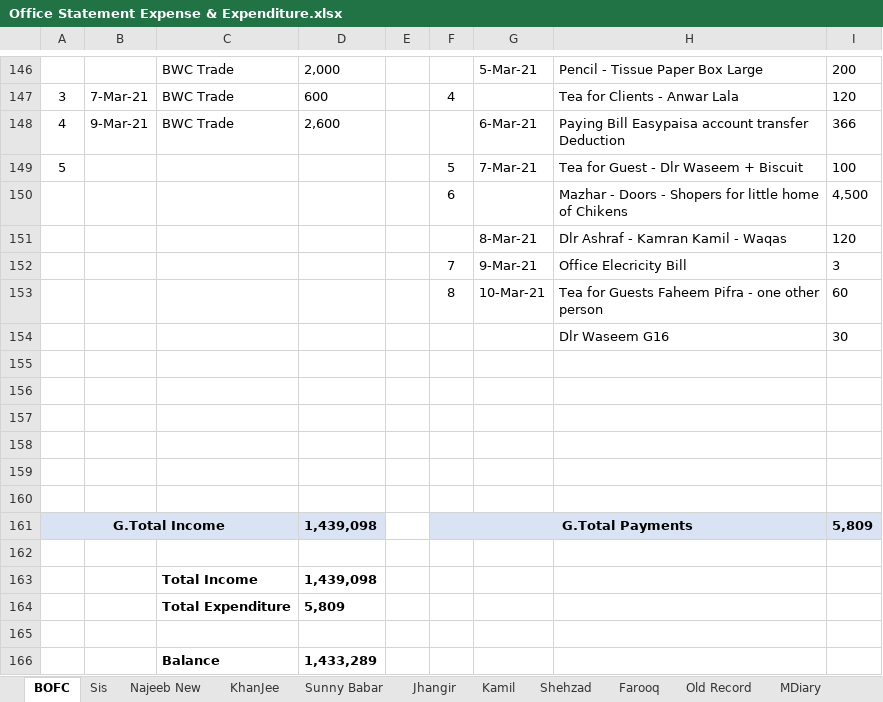
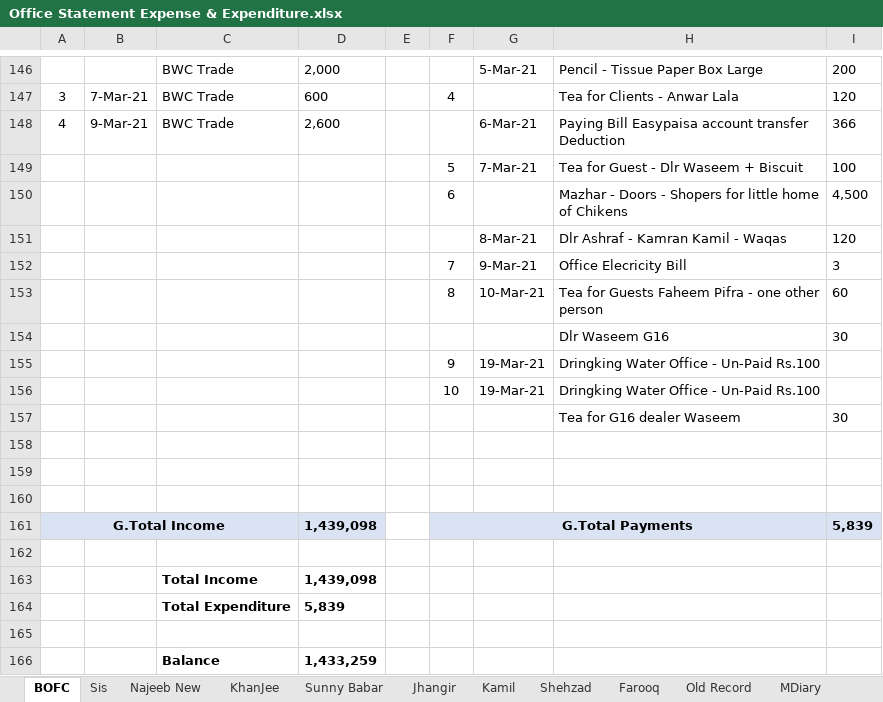
Before and after one commit to najeebassociates/Excel-For-Sell, an Excel workbook: Office Statement Expense & Expenditure.xlsx, sheet BOFC, drawn as a sheet; only a part is shown, gaps mark what is left out; values as stored, in another font and other column widths than the file's, no borders; removed rows and columns are numbered as before the commit, all else as after; the diff names each change by its address in the sheet, - before the commit and + after, or states it on an @@ line.

```diff
--- a/Office Statement Expense & Expenditure.xlsx (sheet BOFC)
+++ b/Office Statement Expense & Expenditure.xlsx (sheet BOFC)
-A149: 5
+A149: (empty)
+row 155:  |  |  |  |  | 9 | 19-Mar-21 | Dringking Water Office - Un-Paid Rs.100
+row 156:  |  |  |  |  | 10 | 19-Mar-21 | Dringking Water Office - Un-Paid Rs.100
+row 157:  |  |  |  |  |  |  | Tea for G16 dealer Waseem | 30
-row 158: (empty)
-row 159: (empty)
-row 160: (empty)
-I161: 5,809
+I161: 5,839
-D164: 5,809
+D164: 5,839
-D166: 1,433,289
+D166: 1,433,259
```
Also changed, not shown: sheet GT Calc, sheet Najeeb New, other sheet tabs.
